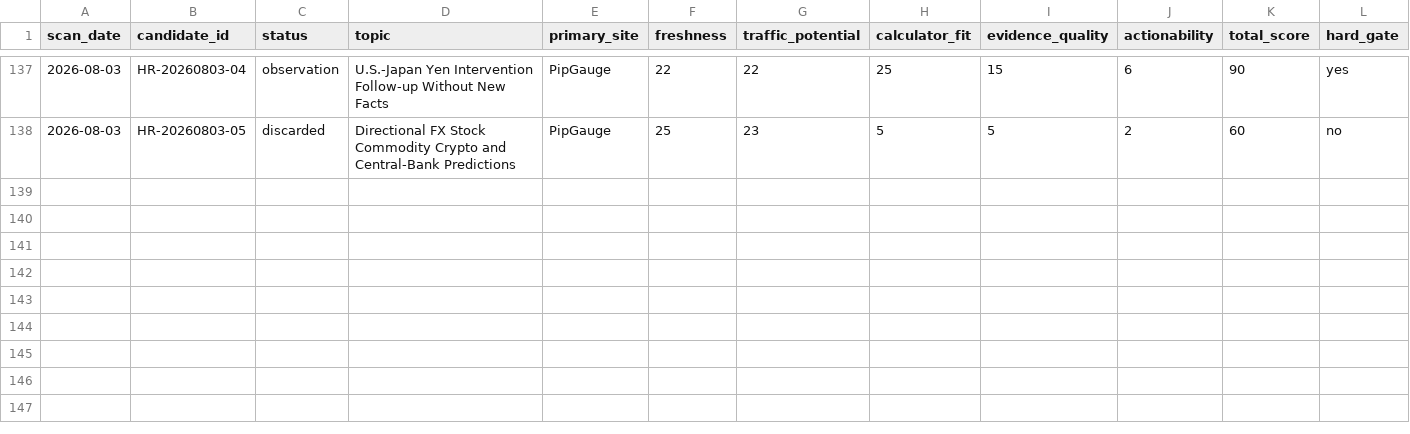
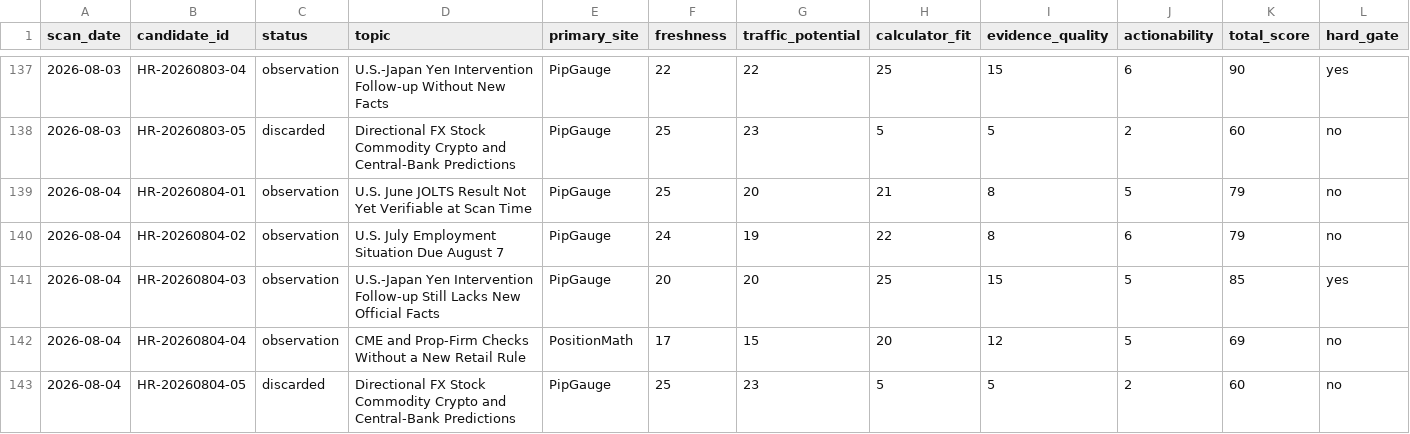
Before and after one commit to alastor8906/pipgauge-hotspot-radar-pages, a CSV file: radar/热点候选总表.csv, drawn as a sheet; only a part is shown, gaps mark what is left out; rows hold the shown columns only; the diff names each change by its address in the sheet, - before the commit and + after, or states it on an @@ line.

Commit message:
Add August 4 zero-output radar scan

```diff
--- a/radar/热点候选总表.csv
+++ b/radar/热点候选总表.csv
+row 139: 2026-08-04 | HR-20260804-01 | observation | U.S. June JOLTS Result Not Yet Verifiable at Scan Time | PipGauge | 25 | 20 | 21 | 8 | 5 | 79 | no
+row 140: 2026-08-04 | HR-20260804-02 | observation | U.S. July Employment Situation Due August 7 | PipGauge | 24 | 19 | 22 | 8 | 6 | 79 | no
+row 141: 2026-08-04 | HR-20260804-03 | observation | U.S.-Japan Yen Intervention Follow-up Still Lacks New Official Facts | PipGauge | 20 | 20 | 25 | 15 | 5 | 85 | yes
+row 142: 2026-08-04 | HR-20260804-04 | observation | CME and Prop-Firm Checks Without a New Retail Rule | PositionMath | 17 | 15 | 20 | 12 | 5 | 69 | no
+row 143: 2026-08-04 | HR-20260804-05 | discarded | Directional FX Stock Commodity Crypto and Central-Bank Predictions | PipGauge | 25 | 23 | 5 | 5 | 2 | 60 | no
```
Also changed, not shown: 热点候选总表.csv, 10 other files.
